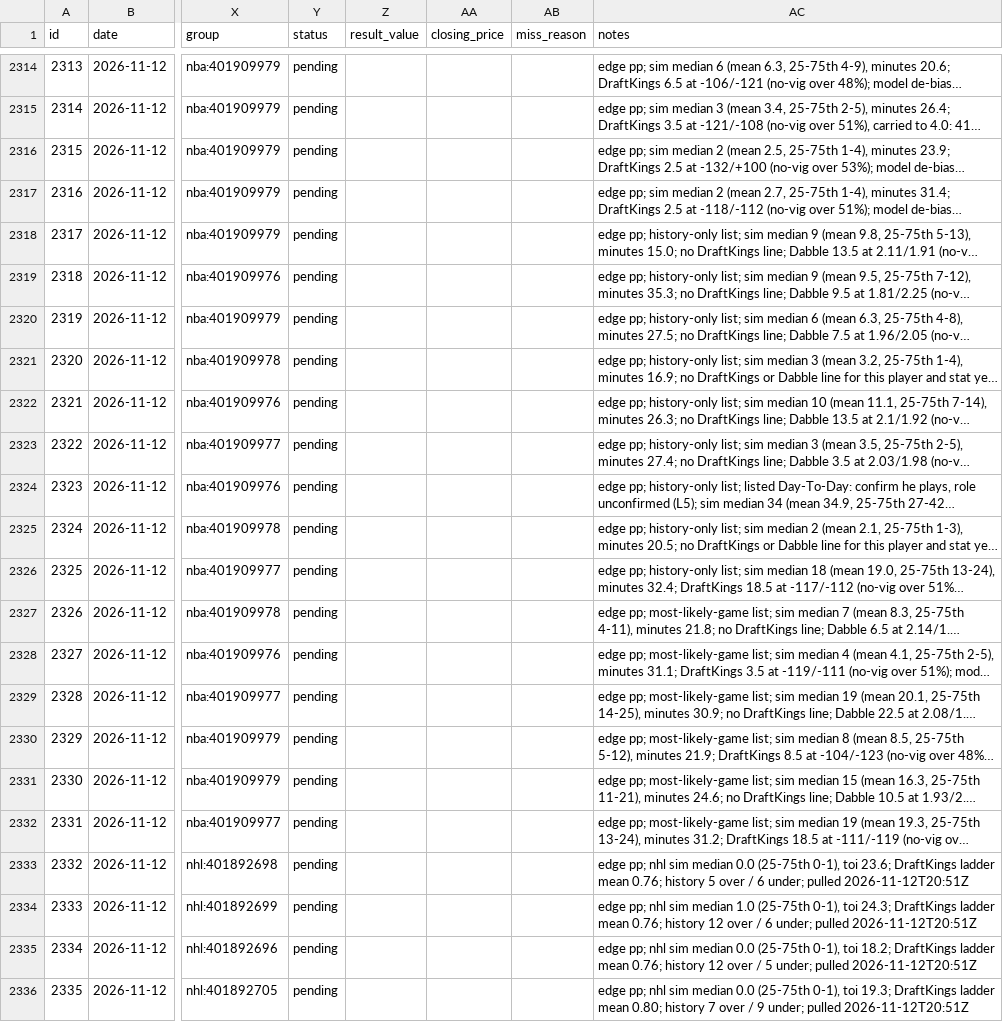
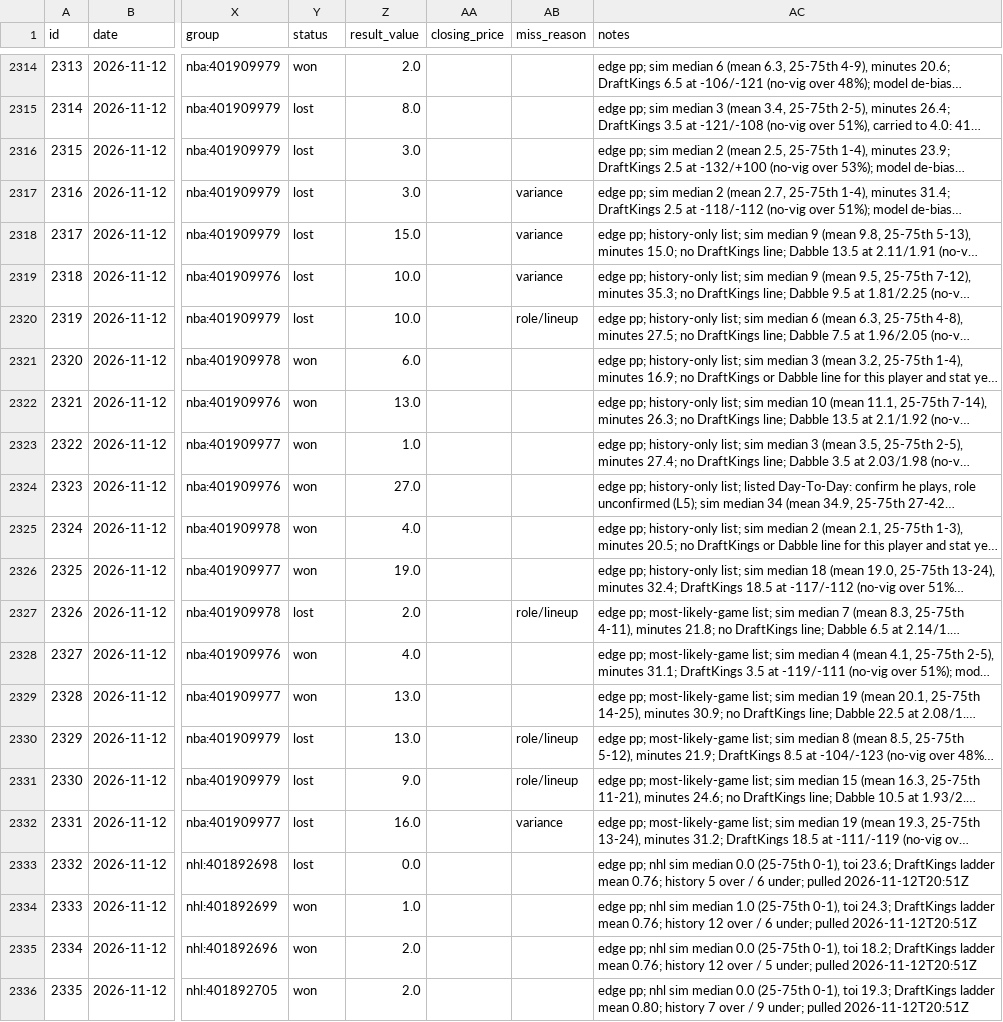
Before and after one commit to ericc112/test, a CSV file: betting/data/bets.csv, drawn as a sheet; only a part is shown, gaps mark what is left out; long unchanged cells end in …; the diff covers the shown part only; the diff names each change by its address in the sheet, - before the commit and + after, or states it on an @@ line.

```diff
--- a/betting/data/bets.csv
+++ b/betting/data/bets.csv
-Y2314 (status): pending
+Y2314 (status): won
-Z2314 (result_value): (empty)
+Z2314 (result_value): 2.0
-Y2315:Y2320 (status): pending
+Y2315:Y2320 (status): lost
-Z2315 (result_value): (empty)
+Z2315 (result_value): 8.0
-Z2316:Z2317 (result_value): (empty)
+Z2316:Z2317 (result_value): 3.0
-AB2317:AB2319 (miss_reason): (empty)
+AB2317:AB2319 (miss_reason): variance
-Z2318 (result_value): (empty)
+Z2318 (result_value): 15.0
-Z2319:Z2320 (result_value): (empty)
+Z2319:Z2320 (result_value): 10.0
-AB2320 (miss_reason): (empty)
+AB2320 (miss_reason): role/lineup
-Y2321:Y2326 (status): pending
+Y2321:Y2326 (status): won
-Z2321 (result_value): (empty)
+Z2321 (result_value): 6.0
-Z2322 (result_value): (empty)
+Z2322 (result_value): 13.0
-Z2323 (result_value): (empty)
+Z2323 (result_value): 1.0
-Z2324 (result_value): (empty)
+Z2324 (result_value): 27.0
-Z2325 (result_value): (empty)
+Z2325 (result_value): 4.0
-Z2326 (result_value): (empty)
+Z2326 (result_value): 19.0
-Y2327 (status): pending
+Y2327 (status): lost
-Z2327 (result_value): (empty)
+Z2327 (result_value): 2.0
-AB2327 (miss_reason): (empty)
+AB2327 (miss_reason): role/lineup
-Y2328:Y2329 (status): pending
+Y2328:Y2329 (status): won
-Z2328 (result_value): (empty)
+Z2328 (result_value): 4.0
-Z2329:Z2330 (result_value): (empty)
+Z2329:Z2330 (result_value): 13.0
-Y2330:Y2333 (status): pending
+Y2330:Y2333 (status): lost
-AB2330:AB2331 (miss_reason): (empty)
+AB2330:AB2331 (miss_reason): role/lineup
-Z2331 (result_value): (empty)
+Z2331 (result_value): 9.0
-Z2332 (result_value): (empty)
+Z2332 (result_value): 16.0
-AB2332 (miss_reason): (empty)
+AB2332 (miss_reason): variance
-Z2333 (result_value): (empty)
+Z2333 (result_value): 0.0
-Y2334:Y2336 (status): pending
+Y2334:Y2336 (status): won
-Z2334 (result_value): (empty)
+Z2334 (result_value): 1.0
-Z2335:Z2336 (result_value): (empty)
+Z2335:Z2336 (result_value): 2.0
```
Also changed, not shown: 138 edited cells elsewhere in this file, 5 other files.
